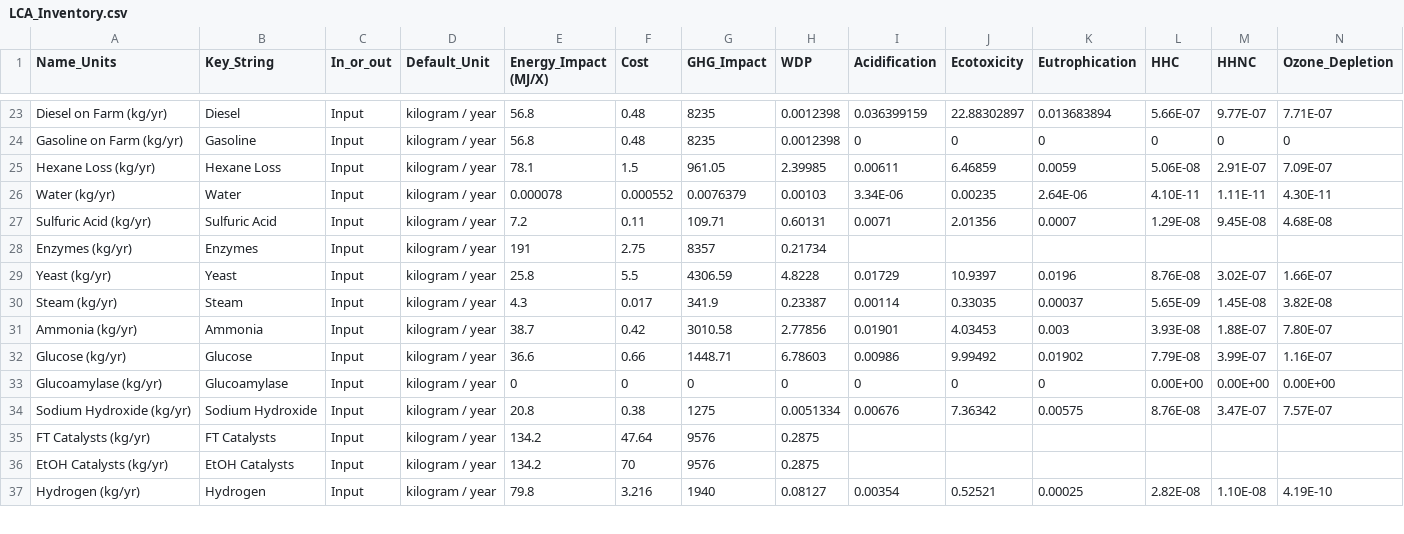
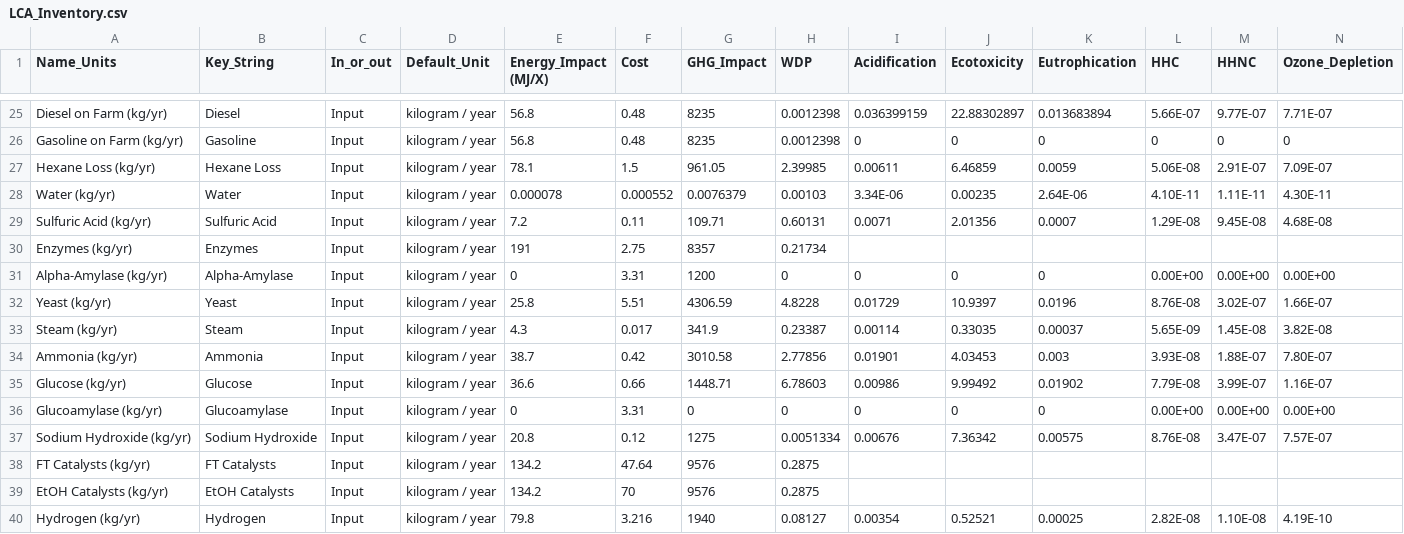
Before and after one commit to ABM-MOEA-TEAM/BETO-ABM-MOEA, a CSV file: LCA_Inventory.csv, drawn as a sheet; only a part is shown, gaps mark what is left out; addresses are those after the commit; rows hold the shown columns only; the diff covers the shown part only; the diff names each change by its address in the sheet, - before the commit and + after, or states it on an @@ line.

```diff
--- a/LCA_Inventory.csv
+++ b/LCA_Inventory.csv
+row 31: Alpha-Amylase (kg/yr) | Alpha-Amylase | Input | kilogram / year | 0 | 3.31 | 1200 | 0 | 0 | 0 | 0 | 0.00E+00 | 0.00E+00 | 0.00E+00
-F32 (Cost): 5.5
+F32 (Cost): 5.51
-F36 (Cost): 0
+F36 (Cost): 3.31
-F37 (Cost): 0.38
+F37 (Cost): 0.12
```
Also changed, not shown: 2 added rows, 1 removed row and 25 edited cells elsewhere in this file, Substances.csv, 16 other files.
